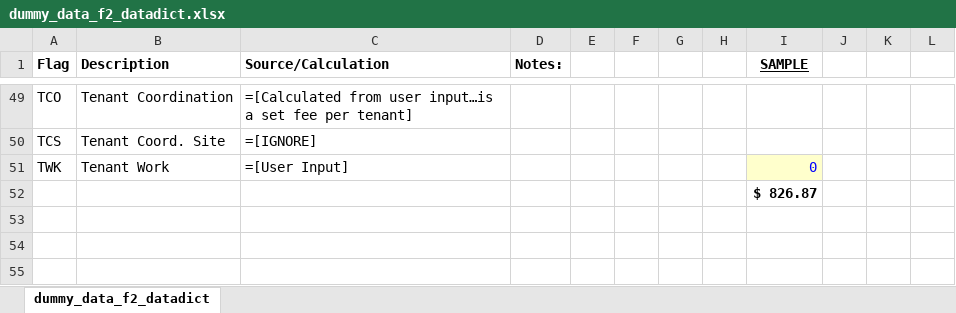
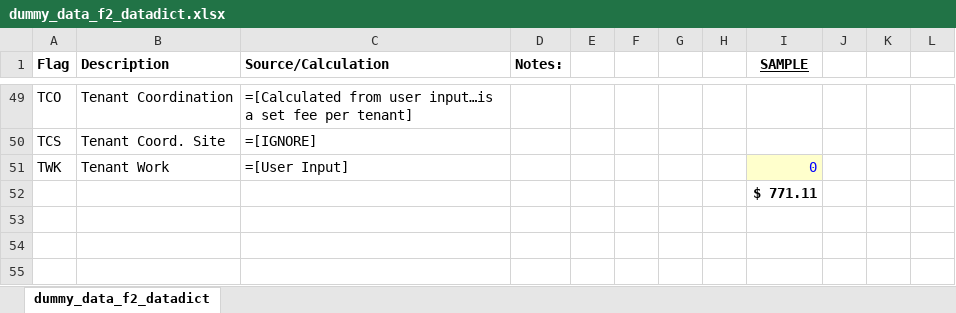
Before and after one commit to fallguy/ProjCostPred, an Excel workbook: dummy_data_f2_datadict.xlsx, sheet dummy_data_f2_datadict, drawn as a sheet; only a part is shown, gaps mark what is left out; values as stored, in another font and other column widths than the file's, no borders; the diff covers the shown part only; the diff names each change by its address in the sheet, - before the commit and + after, or states it on an @@ line.

```diff
--- a/dummy_data_f2_datadict.xlsx (sheet dummy_data_f2_datadict)
+++ b/dummy_data_f2_datadict.xlsx (sheet dummy_data_f2_datadict)
-I52 (SAMPLE): $ 826.87
+I52 (SAMPLE): $ 771.11
```
Also changed, not shown: 11 edited cells elsewhere in this sheet.
